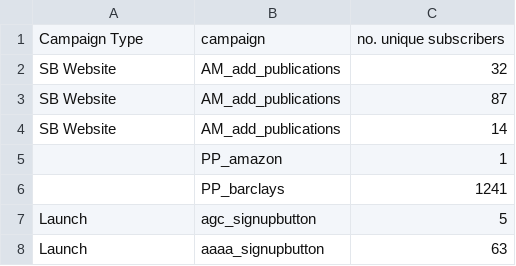
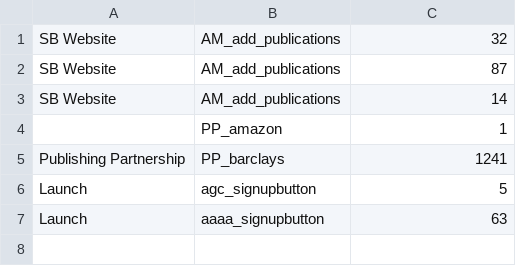
Before and after one commit to jeffmay/repeater, a CSV file: next_month_complete.csv, drawn as a sheet.

Commit message:
Fixed test data. Tests still failing.

```diff
--- a/next_month_complete.csv
+++ b/next_month_complete.csv
@@ -1,2 +1 @@
-"Campaign Type","campaign","no. unique subscribers"
 "SB Website","AM_add_publications","32"
@@ -5,3 +4,3 @@
 "","PP_amazon","1"
-"","PP_barclays","1241"
+"Publishing Partnership","PP_barclays","1241"
 "Launch","agc_signupbutton","5"
```
Also changed, not shown: 2 other files.
